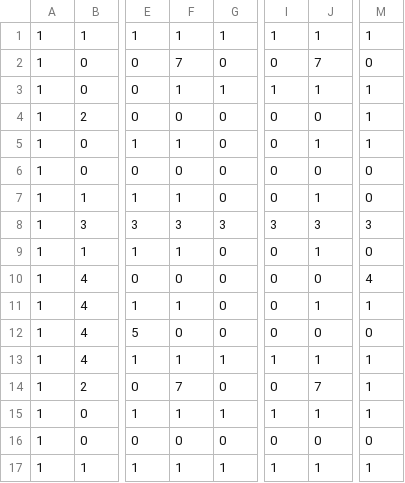
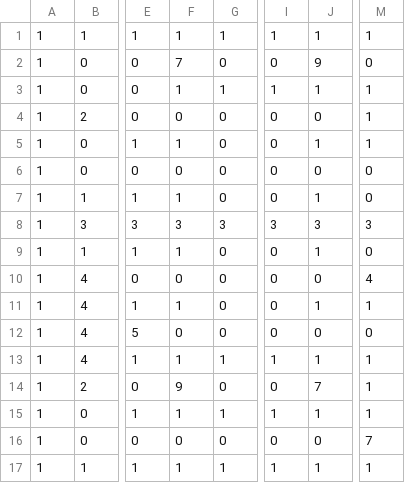
Before and after one commit to LucaDeMeyer/programming4_Engine, a CSV file: Tron/Data/Level2.csv, drawn as a sheet; only a part is shown, gaps mark what is left out; the diff names each change by its address in the sheet, - before the commit and + after, or states it on an @@ line.

```diff
--- a/Tron/Data/Level2.csv
+++ b/Tron/Data/Level2.csv
-J2: 7
+J2: 9
-F14: 7
+F14: 9
-M16: 0
+M16: 7
```
Also changed, not shown: Tron/Data/Level3.csv, 13 other files.
